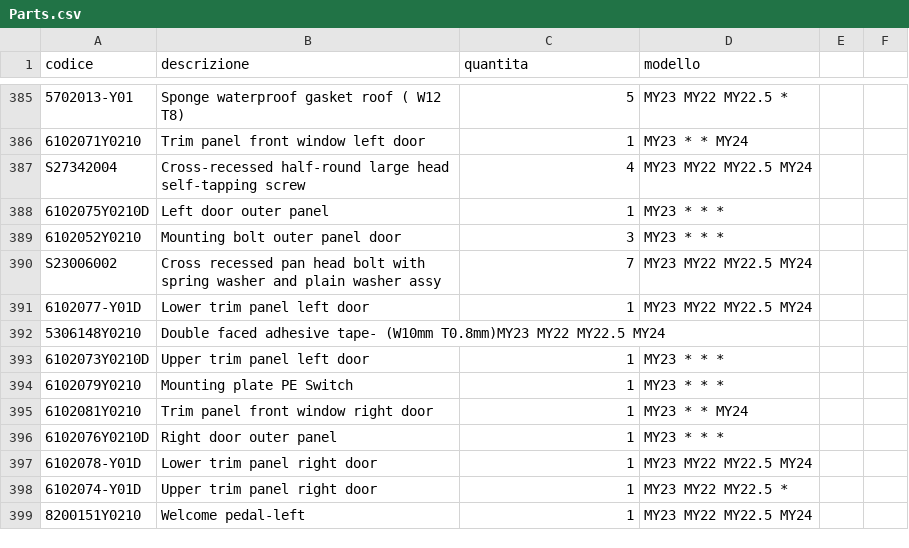
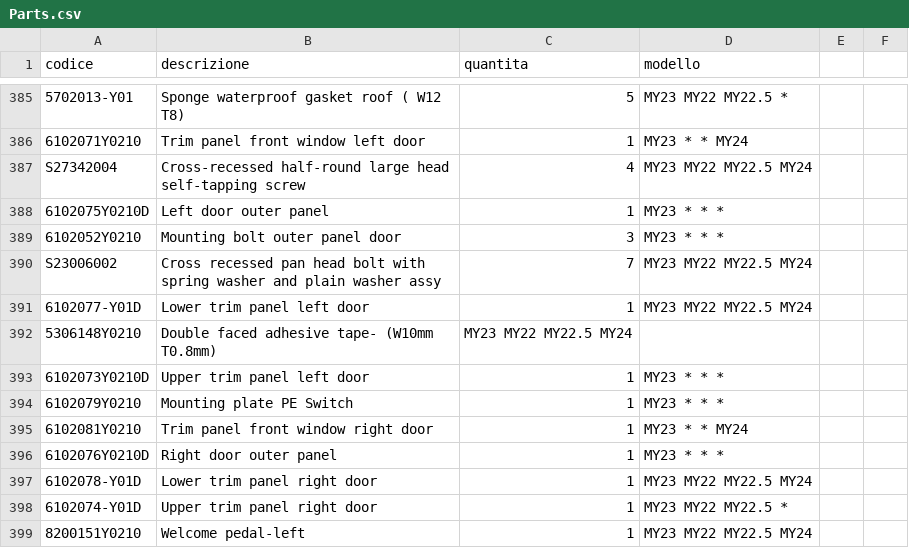
Before and after one commit to MicheleYOYO/YOYO-SpareParts, a CSV file: Parts.csv, drawn as a sheet; only a part is shown, gaps mark what is left out.

Commit message:
Update Parts.csv

```diff
--- a/Parts.csv
+++ b/Parts.csv
@@ -391,3 +391,3 @@ S23006002,Cross recessed pan head bolt with spring washer and plain washer assy,
 6102077-Y01D,Lower trim panel left door,1,MY23 MY22 MY22.5 MY24
-5306148Y0210,Double faced adhesive tape- (W10mm T0.8mm)MY23 MY22 MY22.5 MY24
+5306148Y0210,Double faced adhesive tape- (W10mm T0.8mm),MY23 MY22 MY22.5 MY24
 6102073Y0210D,Upper trim panel left door,1,MY23 * * *
```
